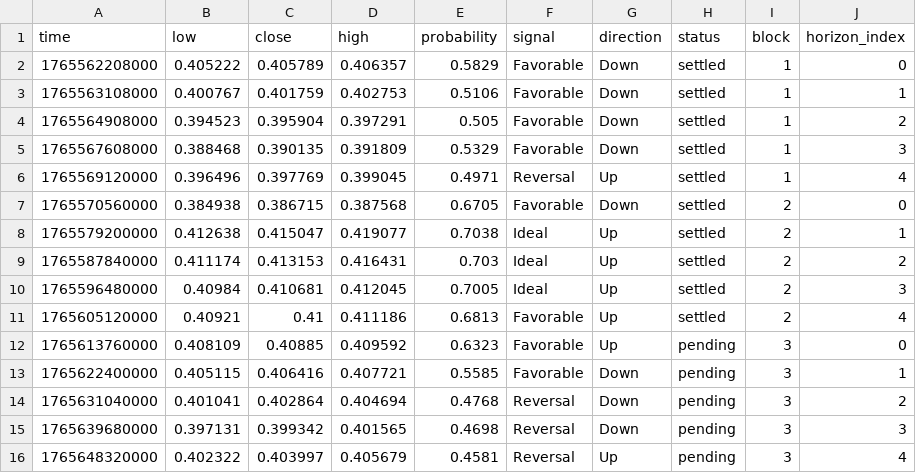
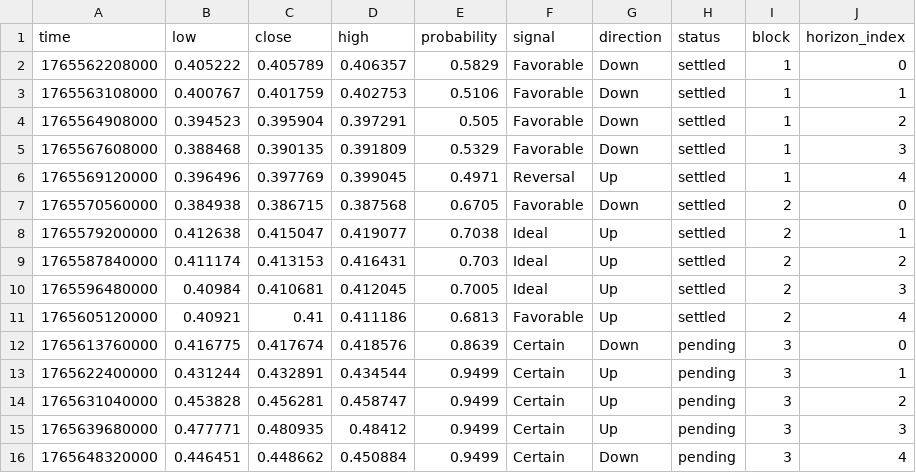
Before and after one commit to Cipherion-Market-Research/abacus-trading-view, a CSV file: data/crypto/adausdt_predictions.csv, drawn as a sheet.

```diff
--- a/data/crypto/adausdt_predictions.csv
+++ b/data/crypto/adausdt_predictions.csv
@@ -11,6 +11,6 @@ time,low,close,high,probability,signal,direction,status,block,horizon_index
 1765605120000,0.40921,0.41,0.411186,0.6813,Favorable,Up,settled,2,4
-1765613760000,0.408109,0.40885,0.409592,0.6323,Favorable,Up,pending,3,0
-1765622400000,0.405115,0.406416,0.407721,0.5585,Favorable,Down,pending,3,1
-1765631040000,0.401041,0.402864,0.404694,0.4768,Reversal,Down,pending,3,2
-1765639680000,0.397131,0.399342,0.401565,0.4698,Reversal,Down,pending,3,3
-1765648320000,0.402322,0.403997,0.405679,0.4581,Reversal,Up,pending,3,4
+1765613760000,0.416775,0.417674,0.418576,0.8639,Certain,Down,pending,3,0
+1765622400000,0.431244,0.432891,0.434544,0.9499,Certain,Up,pending,3,1
+1765631040000,0.453828,0.456281,0.458747,0.9499,Certain,Up,pending,3,2
+1765639680000,0.477771,0.480935,0.48412,0.9499,Certain,Up,pending,3,3
+1765648320000,0.446451,0.448662,0.450884,0.9499,Certain,Down,pending,3,4
```
Also changed, not shown: data/crypto/atomusdt_predictions.csv, data/crypto/btcusdt_predictions.csv, 9 other files.
